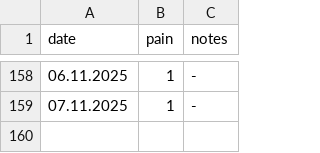
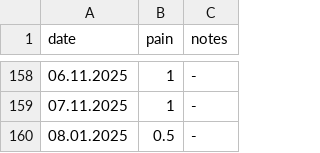
Before and after one commit to gungorMetehan/my_df, a CSV file: dfs/as.csv, drawn as a sheet; only a part is shown, gaps mark what is left out.

Commit message:
Update as.csv

```diff
--- a/dfs/as.csv
+++ b/dfs/as.csv
@@ -159 +159,2 @@ date,pain,notes
 07.11.2025,1,-
+08.01.2025,0.5,-
```
